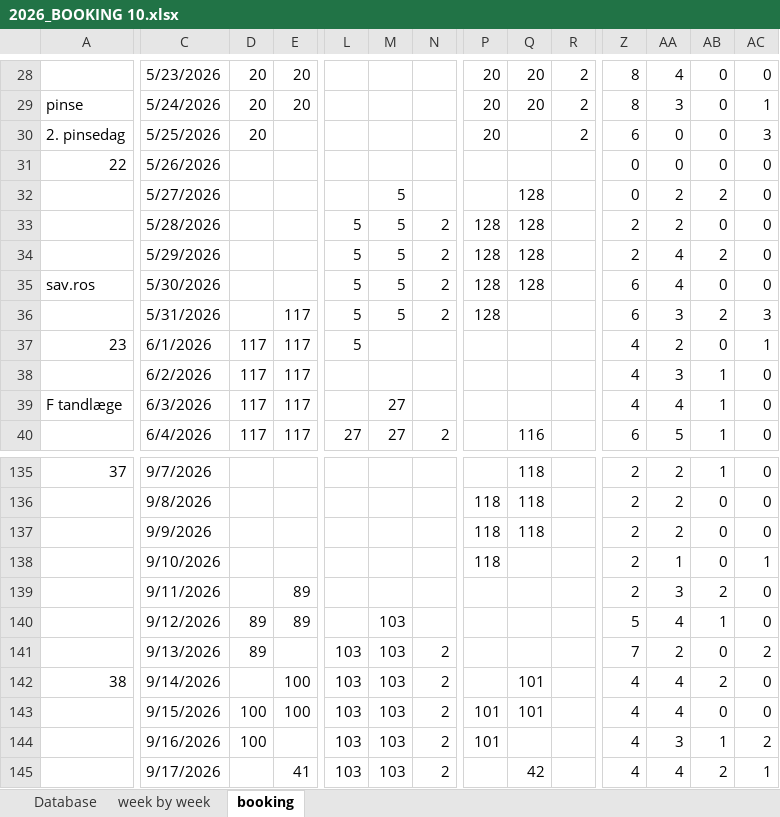
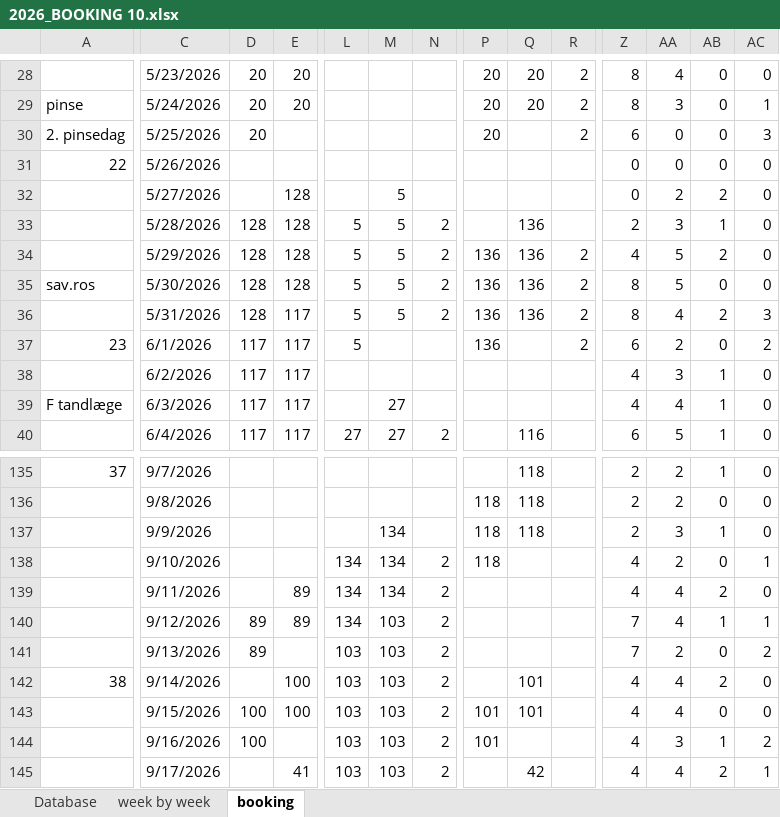
Before and after one commit to Hammerknuden/HK-portal-20, an Excel workbook: data/2026_BOOKING 10.xlsx, sheet booking, drawn as a sheet; only a part is shown, gaps mark what is left out; values as stored, in another font and other column widths than the file's, no cell formats; the diff covers the shown part only; the diff names each change by its address in the sheet, - before the commit and + after, or states it on an @@ line.

```diff
--- a/data/2026_BOOKING 10.xlsx (sheet booking)
+++ b/data/2026_BOOKING 10.xlsx (sheet booking)
-E32:E35: (empty)
+E32:E35: 128
-Q32: 128
+Q32: (empty)
-D33:D36: (empty)
+D33:D36: 128
-P33: 128
+P33: (empty)
-Q33:Q35: 128
+Q33:Q35: 136
-AA33: 2
+AA33: 3
-AB33: 0
+AB33: 1
-P34:P36: 128
+P34:P36: 136
-R34:R37: (empty)
+R34:R37: 2
-Z34: 2
+Z34: 4
-AA34:AA35: 4
+AA34:AA35: 5
-Z35:Z36: 6
+Z35:Z36: 8
-Q36: (empty)
+Q36: 136
-AA36: 3
+AA36: 4
-P37: (empty)
+P37: 136
-Z37: 4
+Z37: 6
-AC37: 1
+AC37: 2
-M137:M139: (empty)
+M137:M139: 134
-AA137: 2
+AA137: 3
-AB137: 0
+AB137: 1
-L138:L140: (empty)
+L138:L140: 134
-N138:N140: (empty)
+N138:N140: 2
-Z138:Z139: 2
+Z138:Z139: 4
-AA138: 1
+AA138: 2
-AA139: 3
+AA139: 4
-Z140: 5
+Z140: 7
-AC140: 0
+AC140: 1
```
Also changed, not shown: 53 edited cells elsewhere in this sheet, sheet Database, sheet week by week, cell formats, charts or pictures.
